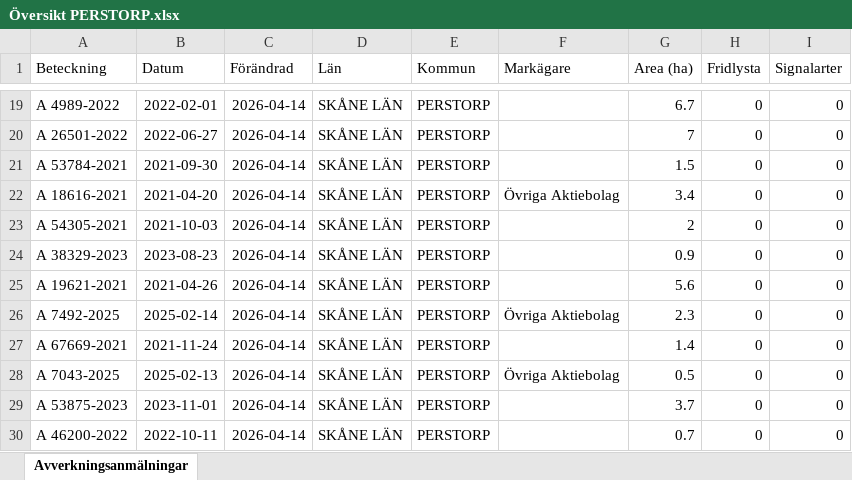
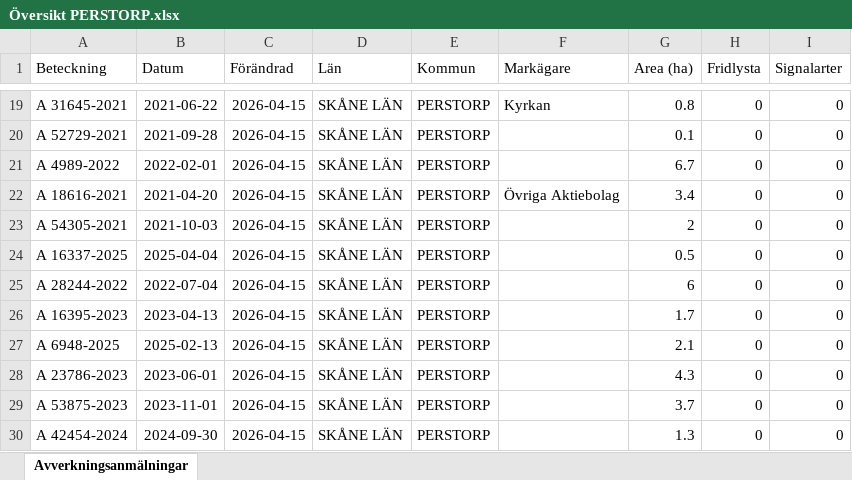
Before and after one commit to klasma/Logging_1275, an Excel workbook: Översikt PERSTORP.xlsx, sheet Avverkningsanmälningar, drawn as a sheet; only a part is shown, gaps mark what is left out; values as stored, in another font and other column widths than the file's, no borders; the diff covers the shown part only; the diff names each change by its address in the sheet, - before the commit and + after, or states it on an @@ line.

```diff
--- a/Översikt PERSTORP.xlsx (sheet Avverkningsanmälningar)
+++ b/Översikt PERSTORP.xlsx (sheet Avverkningsanmälningar)
-A19 (Beteckning): A 4989-2022
+A19 (Beteckning): A 31645-2021
-B19 (Datum): 2022-02-01
+B19 (Datum): 2021-06-22
-C19:C30 (Förändrad): 2026-04-14
+C19:C30 (Förändrad): 2026-04-15
-F19 (Markägare): (empty)
+F19 (Markägare): Kyrkan
-G19 (Area (ha)): 6.7
+G19 (Area (ha)): 0.8
-A20 (Beteckning): A 26501-2022
+A20 (Beteckning): A 52729-2021
-B20 (Datum): 2022-06-27
+B20 (Datum): 2021-09-28
-G20 (Area (ha)): 7
+G20 (Area (ha)): 0.1
-A21 (Beteckning): A 53784-2021
+A21 (Beteckning): A 4989-2022
-B21 (Datum): 2021-09-30
+B21 (Datum): 2022-02-01
-G21 (Area (ha)): 1.5
+G21 (Area (ha)): 6.7
-A24 (Beteckning): A 38329-2023
+A24 (Beteckning): A 16337-2025
-B24 (Datum): 2023-08-23
+B24 (Datum): 2025-04-04
-G24 (Area (ha)): 0.9
+G24 (Area (ha)): 0.5
-A25 (Beteckning): A 19621-2021
+A25 (Beteckning): A 28244-2022
-B25 (Datum): 2021-04-26
+B25 (Datum): 2022-07-04
-G25 (Area (ha)): 5.6
+G25 (Area (ha)): 6
-A26 (Beteckning): A 7492-2025
+A26 (Beteckning): A 16395-2023
-B26 (Datum): 2025-02-14
+B26 (Datum): 2023-04-13
-F26 (Markägare): Övriga Aktiebolag
+F26 (Markägare): (empty)
-G26 (Area (ha)): 2.3
+G26 (Area (ha)): 1.7
-A27 (Beteckning): A 67669-2021
+A27 (Beteckning): A 6948-2025
-B27 (Datum): 2021-11-24
+B27 (Datum): 2025-02-13
-G27 (Area (ha)): 1.4
+G27 (Area (ha)): 2.1
-A28 (Beteckning): A 7043-2025
+A28 (Beteckning): A 23786-2023
-B28 (Datum): 2025-02-13
+B28 (Datum): 2023-06-01
-F28 (Markägare): Övriga Aktiebolag
+F28 (Markägare): (empty)
-G28 (Area (ha)): 0.5
+G28 (Area (ha)): 4.3
-A30 (Beteckning): A 46200-2022
+A30 (Beteckning): A 42454-2024
-B30 (Datum): 2022-10-11
+B30 (Datum): 2024-09-30
-G30 (Area (ha)): 0.7
+G30 (Area (ha)): 1.3
```
Also changed, not shown: 462 edited cells elsewhere in this sheet, artfynd/A 145-2026 artfynd.xlsx, artfynd/A 32842-2024 artfynd.xlsx, 19 other files.
